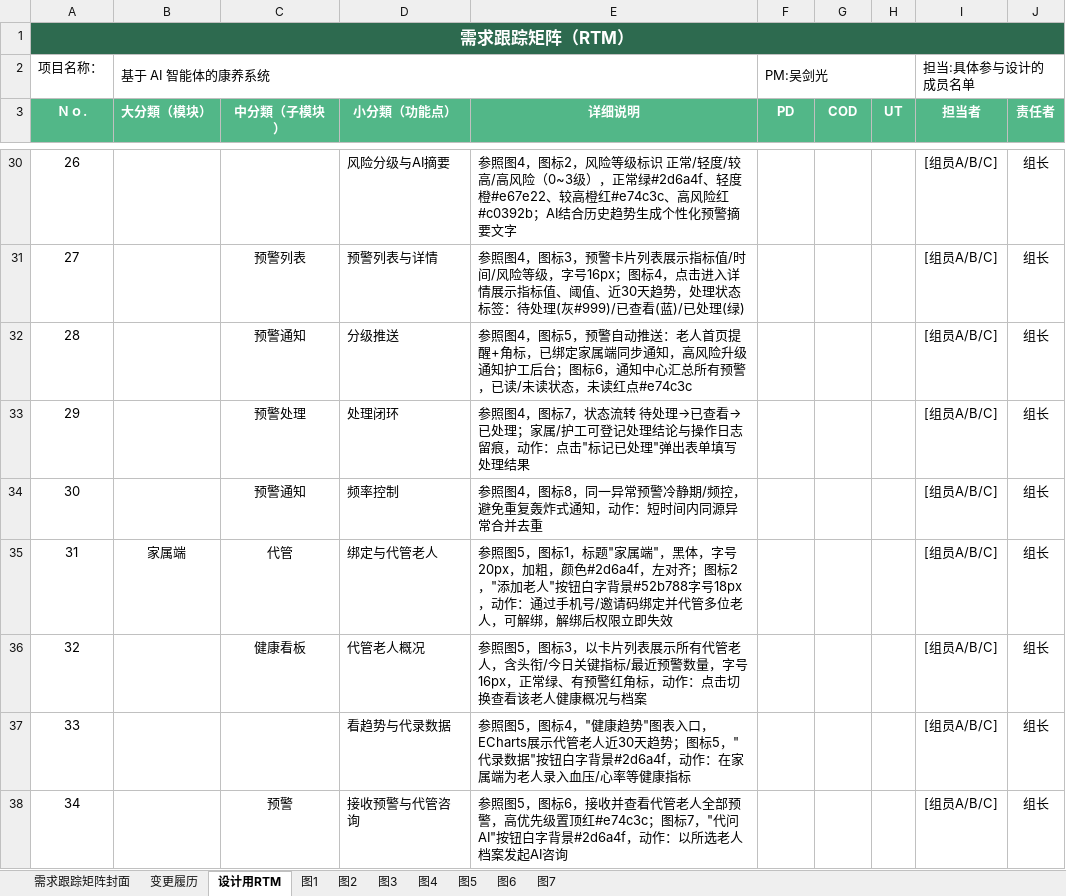
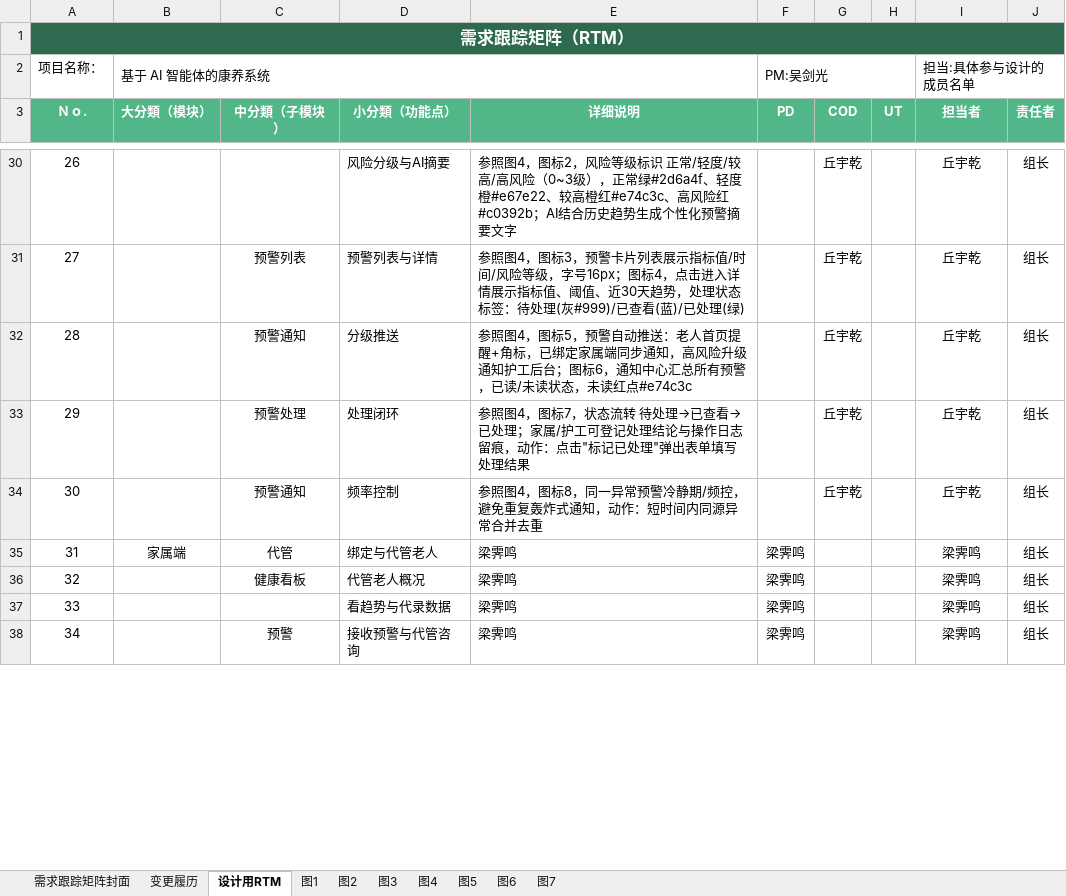
Before and after one commit to DUTQYQ/medical-system, an Excel workbook: 01-文档/RTM_康养系统_老师模板版.xlsx, sheet 设计用RTM, drawn as a sheet; only a part is shown, gaps mark what is left out; values as stored, in another font and other column widths than the file's, no borders; the diff covers the shown part only; the diff names each change by its address in the sheet, - before the commit and + after, or states it on an @@ line.

```diff
--- a/01-文档/RTM_康养系统_老师模板版.xlsx (sheet 设计用RTM)
+++ b/01-文档/RTM_康养系统_老师模板版.xlsx (sheet 设计用RTM)
-G30:G34 (COD): (empty)
+G30:G34 (COD): 丘宇乾
-I30:I34 (担当者): [组员A/B/C]
+I30:I34 (担当者): 丘宇乾
-E35 (详细说明): 参照图5，图标1，标题"家属端"，黑体，字号20px，加粗，颜色#2d6a4f，左对齐；图标2，"添加老人"按钮白字背景#52b788字号18px，动作：通过手机号/邀请码绑定并代管多位老人，可解绑，解绑后权限立即失效
+E35 (详细说明): 梁霁鸣
-F35:F38 (PD): (empty)
+F35:F38 (PD): 梁霁鸣
-I35:I38 (担当者): [组员A/B/C]
+I35:I38 (担当者): 梁霁鸣
-E36 (详细说明): 参照图5，图标3，以卡片列表展示所有代管老人，含头衔/今日关键指标/最近预警数量，字号16px，正常绿、有预警红角标，动作：点击切换查看该老人健康概况与档案
+E36 (详细说明): 梁霁鸣
-E37 (详细说明): 参照图5，图标4，"健康趋势"图表入口，ECharts展示代管老人近30天趋势；图标5，"代录数据"按钮白字背景#2d6a4f，动作：在家属端为老人录入血压/心率等健康指标
+E37 (详细说明): 梁霁鸣
-E38 (详细说明): 参照图5，图标6，接收并查看代管老人全部预警，高优先级置顶红#e74c3c；图标7，"代问 AI"按钮白字背景#2d6a4f，动作：以所选老人档案发起AI咨询
+E38 (详细说明): 梁霁鸣
```
Also changed, not shown: 93 edited cells elsewhere in this sheet, sheet 变更履历, sheet 需求跟踪矩阵封面.
